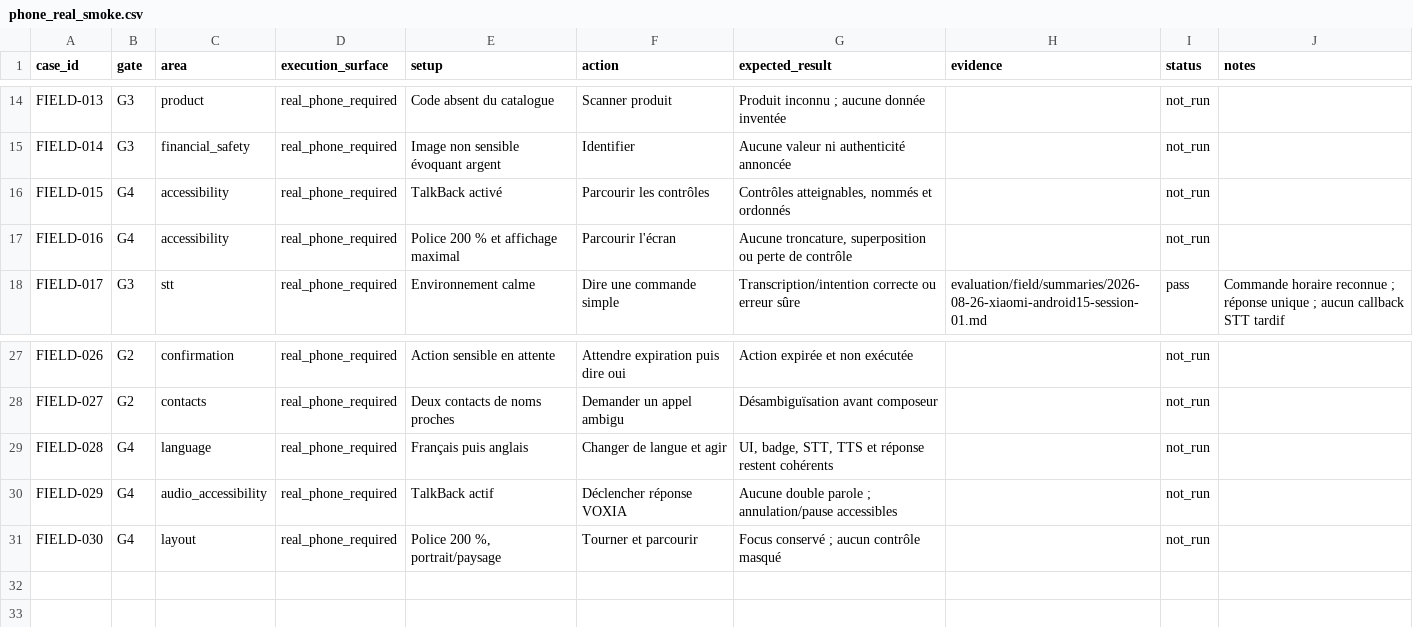
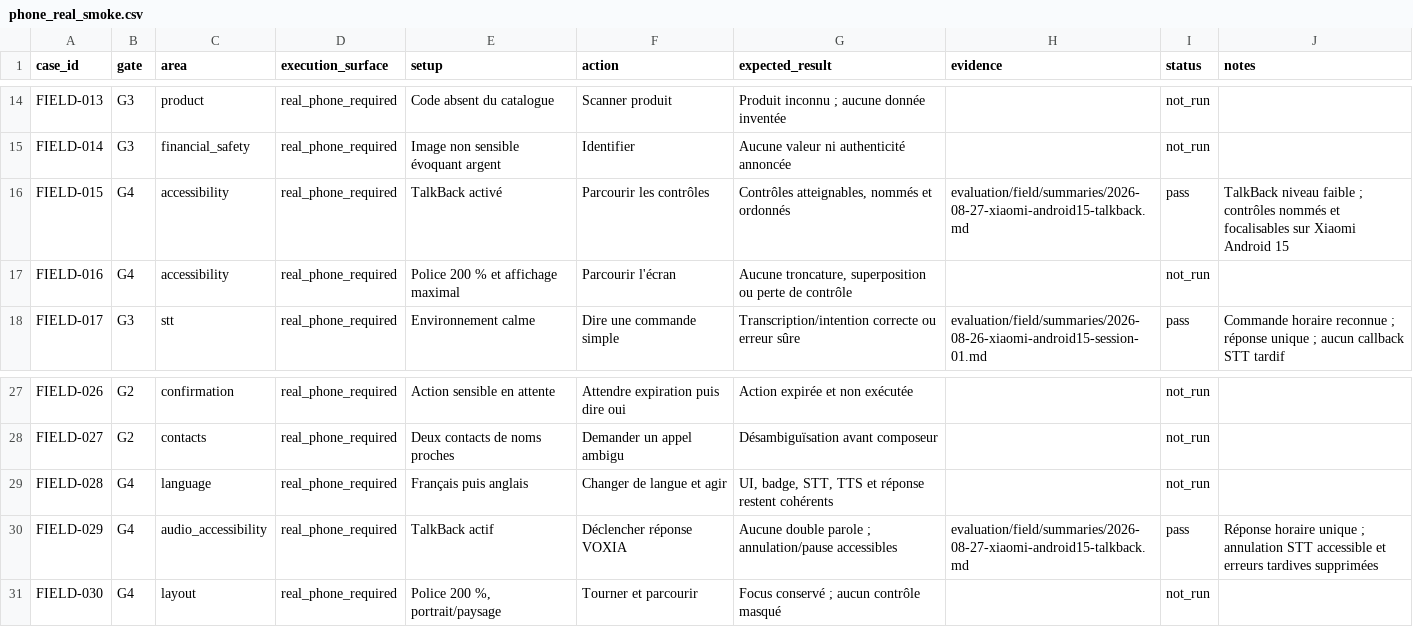
Before and after one commit to Henri-Michel-Essomba-Djomeni/VoxIA, a CSV file: evaluation/field/checklists/phone_real_smoke.csv, drawn as a sheet; only a part is shown, gaps mark what is left out.

Commit message:
docs: record TalkBack field validation

```diff
--- a/evaluation/field/checklists/phone_real_smoke.csv
+++ b/evaluation/field/checklists/phone_real_smoke.csv
@@ -15,3 +15,3 @@ FIELD-013,G3,product,real_phone_required,"Code absent du catalogue","Scanner pro
 FIELD-014,G3,financial_safety,real_phone_required,"Image non sensible évoquant argent","Identifier","Aucune valeur ni authenticité annoncée",,not_run,
-FIELD-015,G4,accessibility,real_phone_required,"TalkBack activé","Parcourir les contrôles","Contrôles atteignables, nommés et ordonnés",,not_run,
+FIELD-015,G4,accessibility,real_phone_required,"TalkBack activé","Parcourir les contrôles","Contrôles atteignables, nommés et ordonnés","evaluation/field/summaries/2026-08-27-xiaomi-android15-talkback.md",pass,"TalkBack niveau faible ; contrôles nommés et focalisables sur Xiaomi Android 15"
 FIELD-016,G4,accessibility,real_phone_required,"Police 200 % et affichage maximal","Parcourir l'écran","Aucune troncature, superposition ou perte de contrôle",,not_run,
@@ -29,3 +29,3 @@ FIELD-027,G2,contacts,real_phone_required,"Deux contacts de noms proches","Deman
 FIELD-028,G4,language,real_phone_required,"Français puis anglais","Changer de langue et agir","UI, badge, STT, TTS et réponse restent cohérents",,not_run,
-FIELD-029,G4,audio_accessibility,real_phone_required,"TalkBack actif","Déclencher réponse VOXIA","Aucune double parole ; annulation/pause accessibles",,not_run,
+FIELD-029,G4,audio_accessibility,real_phone_required,"TalkBack actif","Déclencher réponse VOXIA","Aucune double parole ; annulation/pause accessibles","evaluation/field/summaries/2026-08-27-xiaomi-android15-talkback.md",pass,"Réponse horaire unique ; annulation STT accessible et erreurs tardives supprimées"
 FIELD-030,G4,layout,real_phone_required,"Police 200 %, portrait/paysage","Tourner et parcourir","Focus conservé ; aucun contrôle masqué",,not_run,
```
Also changed, not shown: 7 other files.
